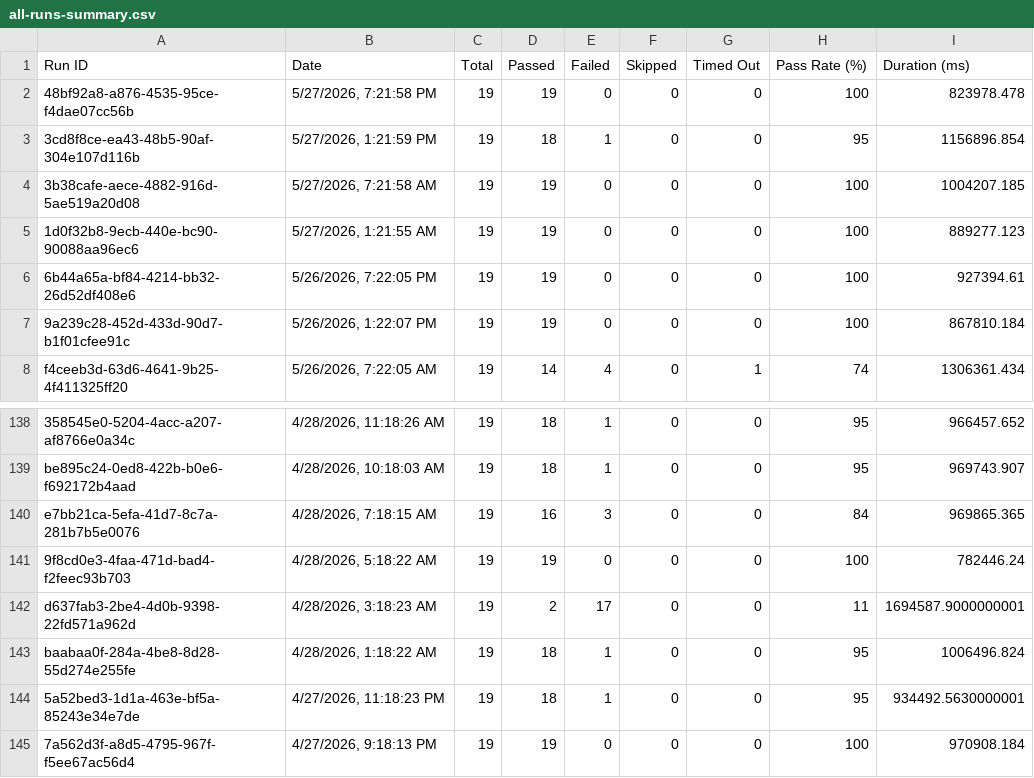
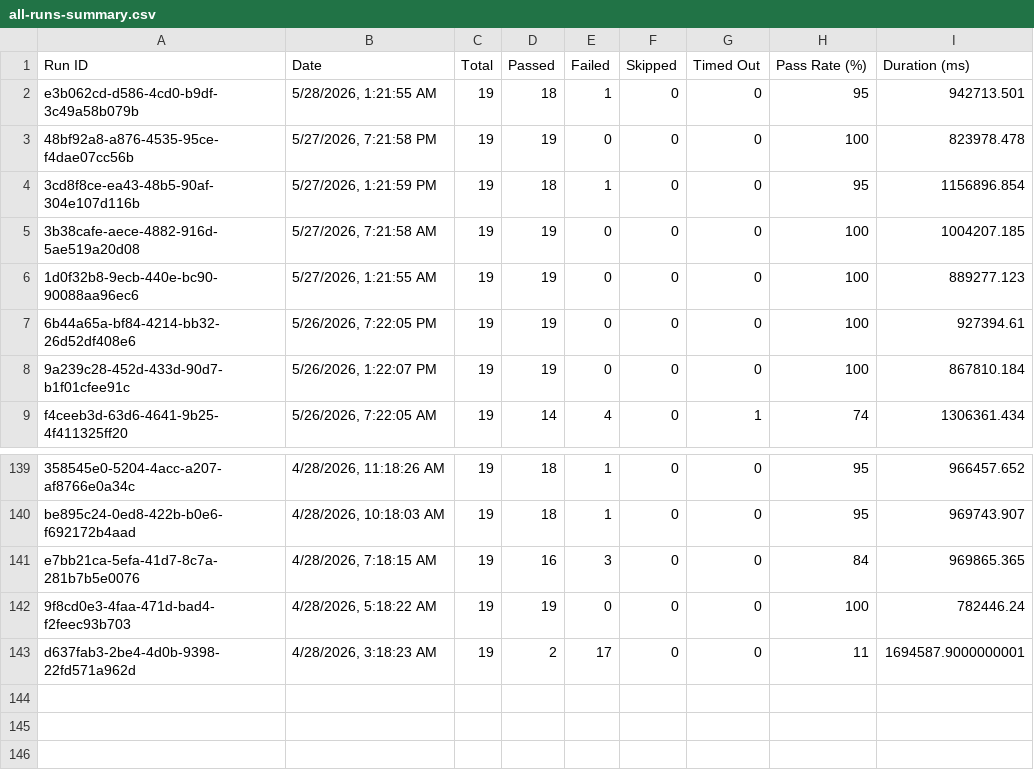
Before and after one commit to saira-uwc/asksam-automation-new, a CSV file: docs/exports/all-runs-summary.csv, drawn as a sheet; only a part is shown, gaps mark what is left out; removed rows and columns are numbered as before the commit, all else as after; the diff names each change by its address in the sheet, - before the commit and + after, or states it on an @@ line.

```diff
--- a/docs/exports/all-runs-summary.csv
+++ b/docs/exports/all-runs-summary.csv
+row 2: e3b062cd-d586-4cd0-b9df-3c49a58b079b | 5/28/2026, 1:21:55 AM | 19 | 18 | 1 | 0 | 0 | 95 | 942713.501
-row 143: baabaa0f-284a-4be8-8d28-55d274e255fe | 4/28/2026, 1:18:22 AM | 19 | 18 | 1 | 0 | 0 | 95 | 1006496.824
-row 144: 5a52bed3-1d1a-463e-bf5a-85243e34e7de | 4/27/2026, 11:18:23 PM | 19 | 18 | 1 | 0 | 0 | 95 | 934492.5630000001
-row 145: 7a562d3f-a8d5-4795-967f-f5ee67ac56d4 | 4/27/2026, 9:18:13 PM | 19 | 19 | 0 | 0 | 0 | 100 | 970908.184
```
Also changed, not shown: docs/exports/current-run.csv, 12 other files.
